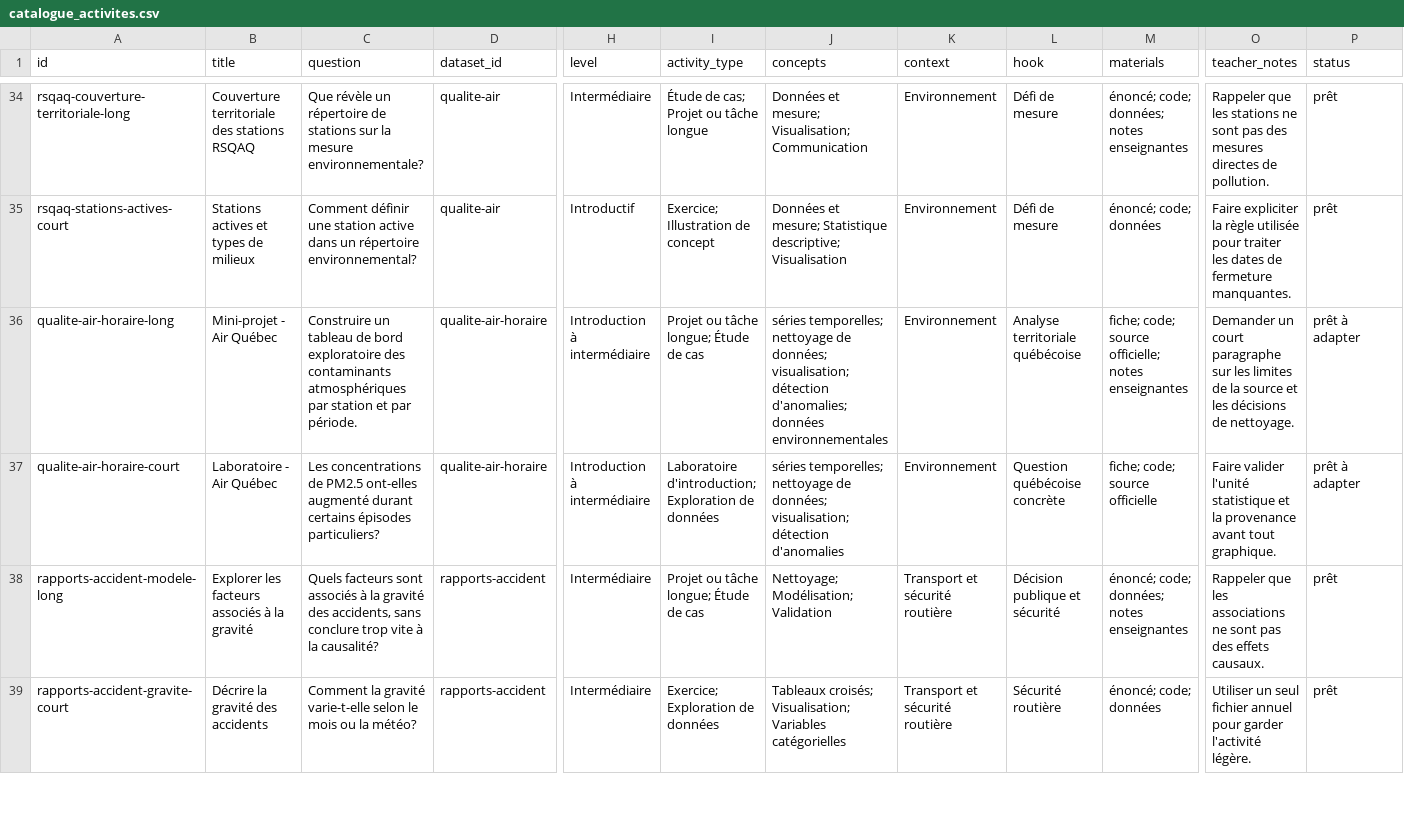
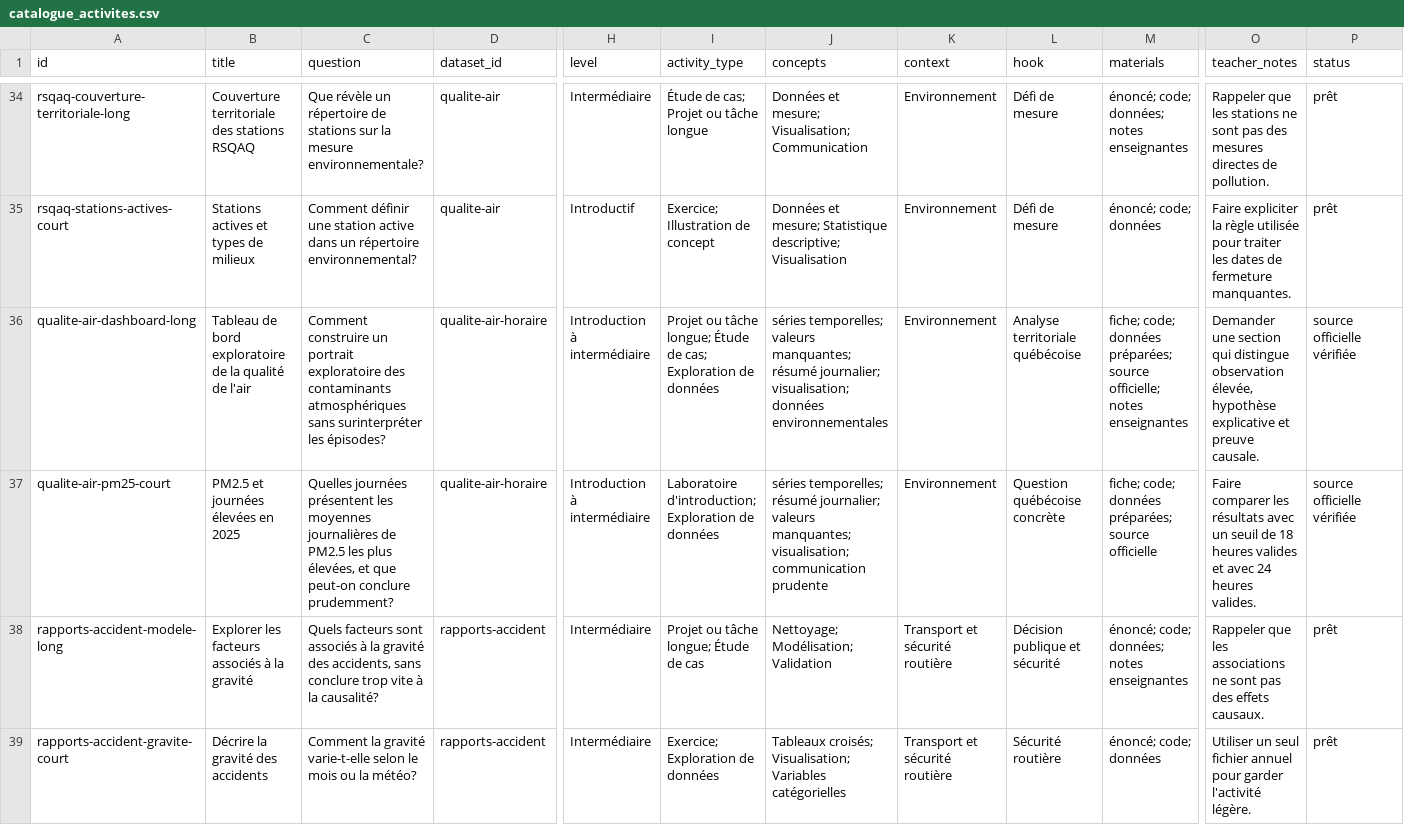
Before and after one commit to AurelienNicosiaULaval/donnees-bleues, a CSV file: data/metadata/catalogue_activites.csv, drawn as a sheet; only a part is shown, gaps mark what is left out; the diff names each change by its address in the sheet, - before the commit and + after, or states it on an @@ line.

```diff
--- a/data/metadata/catalogue_activites.csv
+++ b/data/metadata/catalogue_activites.csv
-A36 (id): qualite-air-horaire-long
+A36 (id): qualite-air-dashboard-long
-B36 (title): Mini-projet - Air Québec
+B36 (title): Tableau de bord exploratoire de la qualité de l'air
-C36 (question): Construire un tableau de bord exploratoire des contaminants atmosphériques par station et par période.
+C36 (question): Comment construire un portrait exploratoire des contaminants atmosphériques sans surinterpréter les épisodes?
-I36 (activity_type): …Étude de cas
+I36 (activity_type): …Étude de cas; Exploration de données
-J36 (concepts): séries temporelles; nettoyage de données; visualisation; détection d'anomalies; données environnementales
+J36 (concepts): séries temporelles; valeurs manquantes; résumé journalier; visualisation; données environnementales
-M36 (materials): fiche; code; source officielle;…
+M36 (materials): fiche; code; données préparées; source officielle;…
-O36 (teacher_notes): Demander un court paragraphe sur les limites de la source et les décisions de nettoyage.
+O36 (teacher_notes): Demander une section qui distingue observation élevée, hypothèse explicative et preuve causale.
-P36:P37 (status): prêt à adapter
+P36:P37 (status): source officielle vérifiée
-A37 (id): qualite-air-horaire-court
+A37 (id): qualite-air-pm25-court
-B37 (title): Laboratoire - Air Québec
+B37 (title): PM2.5 et journées élevées en 2025
-C37 (question): Les concentrations de PM2.5 ont-elles augmenté durant certains épisodes particuliers?
+C37 (question): Quelles journées présentent les moyennes journalières de PM2.5 les plus élevées, et que peut-on conclure prudemment?
-J37 (concepts): séries temporelles; nettoyage de données; visualisation; détection d'anomalies
+J37 (concepts): séries temporelles; résumé journalier; valeurs manquantes; visualisation; communication prudente
-M37 (materials): fiche; code; source officielle
+M37 (materials): fiche; code; données préparées; source officielle
-O37 (teacher_notes): Faire valider l'unité statistique et la provenance avant tout graphique.
+O37 (teacher_notes): Faire comparer les résultats avec un seuil de 18 heures valides et avec 24 heures valides.
```
Also changed, not shown: data/metadata/catalogue.csv, 18 other files.
